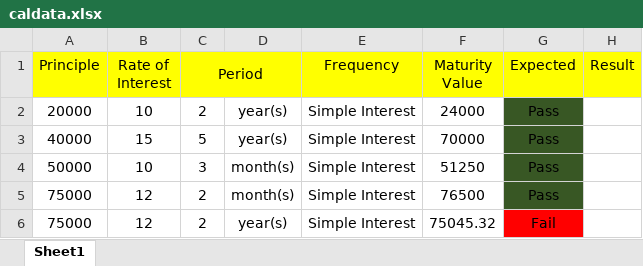
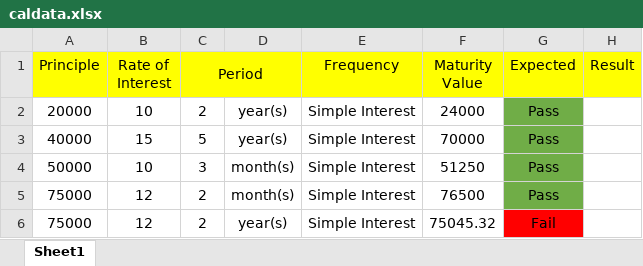
Before and after one commit to MohammadShuvoAli/SeleniumPython, an Excel workbook: Data_Driven_Testing/caldata.xlsx, sheet Sheet1, drawn as a sheet; values as stored, in another font and other column widths than the file's, no borders; the diff names each change by its address in the sheet, - before the commit and + after, or states it on an @@ line.

Commit message:
Update caldata.xlsx

```diff
--- a/Data_Driven_Testing/caldata.xlsx (sheet Sheet1)
+++ b/Data_Driven_Testing/caldata.xlsx (sheet Sheet1)
-G2:G5 fill: #385724
+G2:G5 fill: #70AD47
```
